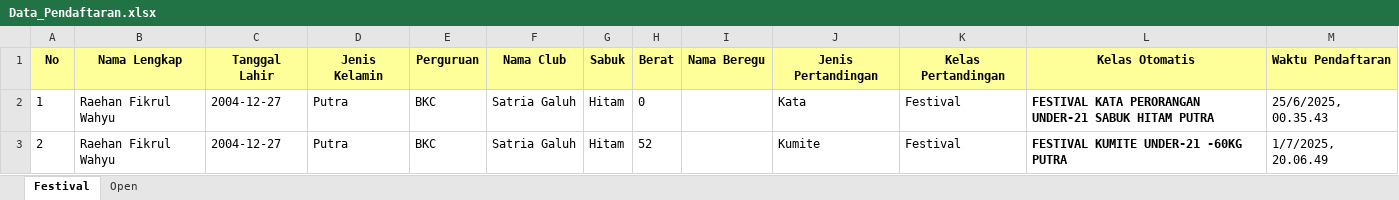
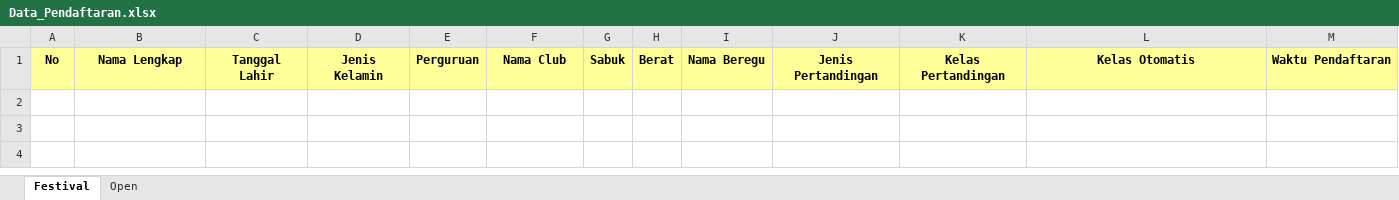
Before and after one commit to Raynz-fw/satria_galuh-sport, an Excel workbook: data/Data_Pendaftaran.xlsx, sheet Festival, drawn as a sheet; values as stored, in another font and other column widths than the file's, no borders; the diff names each change by its address in the sheet, - before the commit and + after, or states it on an @@ line.

```diff
--- a/data/Data_Pendaftaran.xlsx (sheet Festival)
+++ b/data/Data_Pendaftaran.xlsx (sheet Festival)
-row 2: 1 | Raehan Fikrul Wahyu | 2004-12-27 | Putra | BKC | Satria Galuh | Hitam | 0 |  | Kata | Festival | FESTIVAL KATA PERORANGAN UNDER-21 SABUK HITAM PUTRA | 25/6/2025, 00.35.43
-row 3: 2 | Raehan Fikrul Wahyu | 2004-12-27 | Putra | BKC | Satria Galuh | Hitam | 52 |  | Kumite | Festival | FESTIVAL KUMITE UNDER-21 -60KG PUTRA | 1/7/2025, 20.06.49
```
Also changed, not shown: sheet Open, data/seluruh Kompetitor.xlsx.
